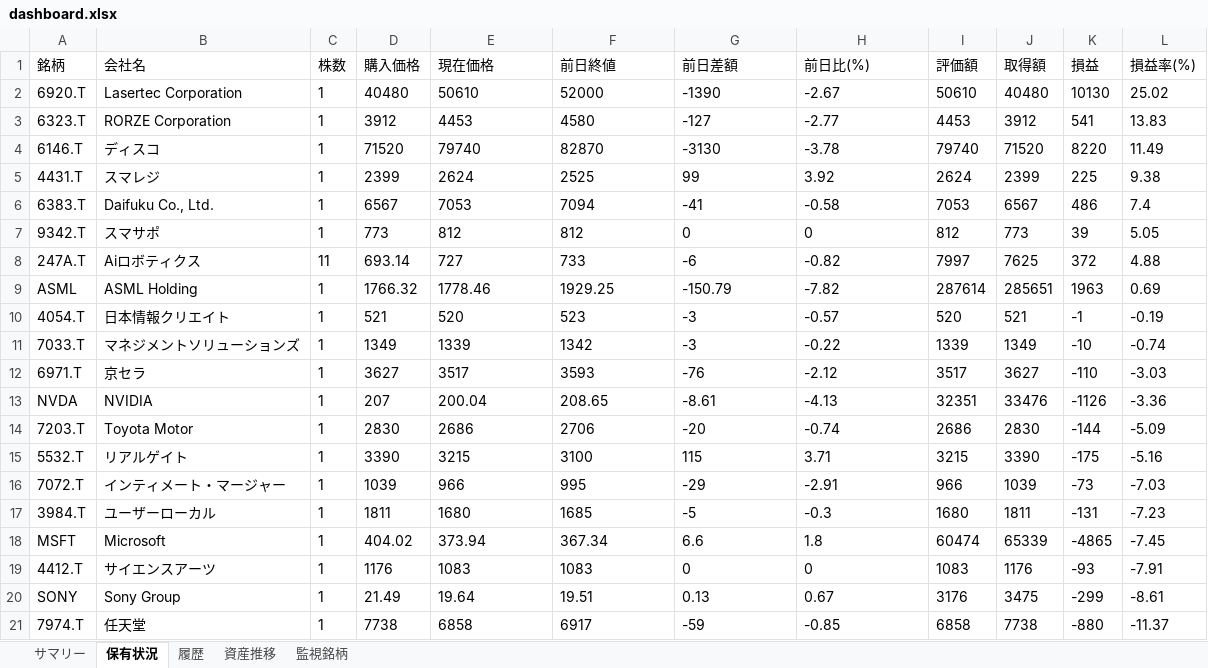
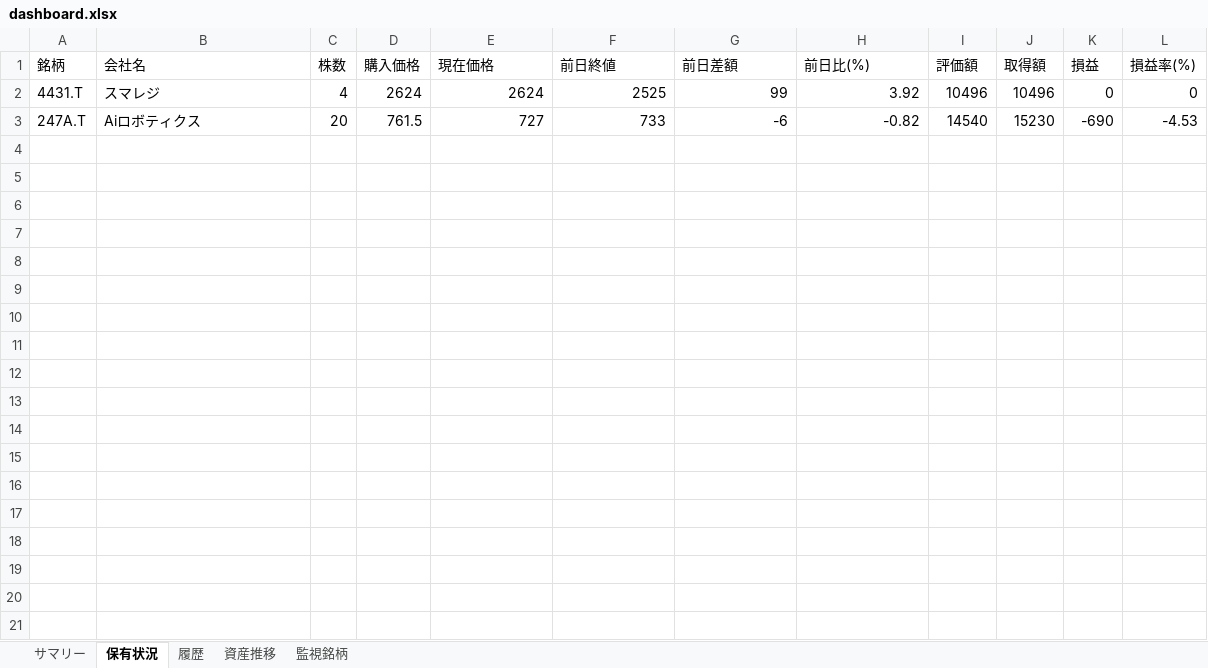
Before and after one commit to wac1223/stock_tool, an Excel workbook: dashboard.xlsx, sheet 保有状況, drawn as a sheet; values as stored, in another font and other column widths than the file's, no borders; removed rows and columns are numbered as before the commit, all else as after; the diff names each change by its address in the sheet, - before the commit and + after, or states it on an @@ line.

```diff
--- a/dashboard.xlsx (sheet 保有状況)
+++ b/dashboard.xlsx (sheet 保有状況)
-row 2: 6920.T | Lasertec Corporation | 1 | 40480 | 50610 | 52000 | -1390 | -2.67 | 50610 | 40480 | 10130 | 25.02
-row 3: 6323.T | RORZE Corporation | 1 | 3912 | 4453 | 4580 | -127 | -2.77 | 4453 | 3912 | 541 | 13.83
-row 4: 6146.T | ディスコ | 1 | 71520 | 79740 | 82870 | -3130 | -3.78 | 79740 | 71520 | 8220 | 11.49
-C2 (株数): 1
+C2 (株数): 4
-D2 (購入価格): 2399
+D2 (購入価格): 2624
-E2:H2 alignment: left
+E2:H2 alignment: right
-I2 (評価額): 2624
+I2 (評価額): 10496
-J2 (取得額): 2399
+J2 (取得額): 10496
-K2 (損益): 225
+K2 (損益): 0
-L2 (損益率(%)): 9.38
+L2 (損益率(%)): 0
-row 6: 6383.T | Daifuku Co., Ltd. | 1 | 6567 | 7053 | 7094 | -41 | -0.58 | 7053 | 6567 | 486 | 7.4
-row 7: 9342.T | スマサポ | 1 | 773 | 812 | 812 | 0 | 0 | 812 | 773 | 39 | 5.05
-C3 (株数): 11
+C3 (株数): 20
-D3 (購入価格): 693.14
+D3 (購入価格): 761.5
-E3:H3 alignment: left
+E3:H3 alignment: right
-I3 (評価額): 7997
+I3 (評価額): 14540
-J3 (取得額): 7625
+J3 (取得額): 15230
-K3 (損益): 372
+K3 (損益): -690
-L3 (損益率(%)): 4.88
+L3 (損益率(%)): -4.53
-row 9: ASML | ASML Holding | 1 | 1766.32 | 1778.46 | 1929.25 | -150.79 | -7.82 | 287614 | 285651 | 1963 | 0.69
-row 10: 4054.T | 日本情報クリエイト | 1 | 521 | 520 | 523 | -3 | -0.57 | 520 | 521 | -1 | -0.19
-row 11: 7033.T | マネジメントソリューションズ | 1 | 1349 | 1339 | 1342 | -3 | -0.22 | 1339 | 1349 | -10 | -0.74
-row 12: 6971.T | 京セラ | 1 | 3627 | 3517 | 3593 | -76 | -2.12 | 3517 | 3627 | -110 | -3.03
-row 13: NVDA | NVIDIA | 1 | 207 | 200.04 | 208.65 | -8.61 | -4.13 | 32351 | 33476 | -1126 | -3.36
-row 14: 7203.T | Toyota Motor | 1 | 2830 | 2686 | 2706 | -20 | -0.74 | 2686 | 2830 | -144 | -5.09
-row 15: 5532.T | リアルゲイト | 1 | 3390 | 3215 | 3100 | 115 | 3.71 | 3215 | 3390 | -175 | -5.16
-row 16: 7072.T | インティメート・マージャー | 1 | 1039 | 966 | 995 | -29 | -2.91 | 966 | 1039 | -73 | -7.03
-row 17: 3984.T | ユーザーローカル | 1 | 1811 | 1680 | 1685 | -5 | -0.3 | 1680 | 1811 | -131 | -7.23
-row 18: MSFT | Microsoft | 1 | 404.02 | 373.94 | 367.34 | 6.6 | 1.8 | 60474 | 65339 | -4865 | -7.45
-row 19: 4412.T | サイエンスアーツ | 1 | 1176 | 1083 | 1083 | 0 | 0 | 1083 | 1176 | -93 | -7.91
-row 20: SONY | Sony Group | 1 | 21.49 | 19.64 | 19.51 | 0.13 | 0.67 | 3176 | 3475 | -299 | -8.61
-row 21: 7974.T | 任天堂 | 1 | 7738 | 6858 | 6917 | -59 | -0.85 | 6858 | 7738 | -880 | -11.37
```
Also changed, not shown: sheet 履歴, sheet 資産推移, sheet サマリー, sheet 監視銘柄, portfolio.xlsx, price_history.xlsx, 4 other files.
